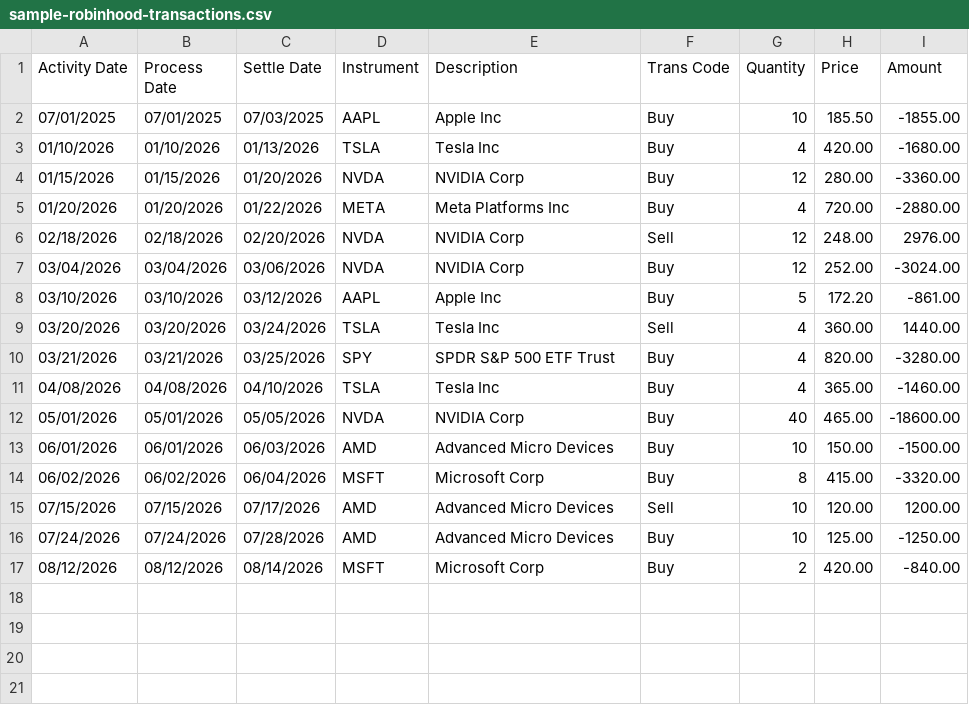
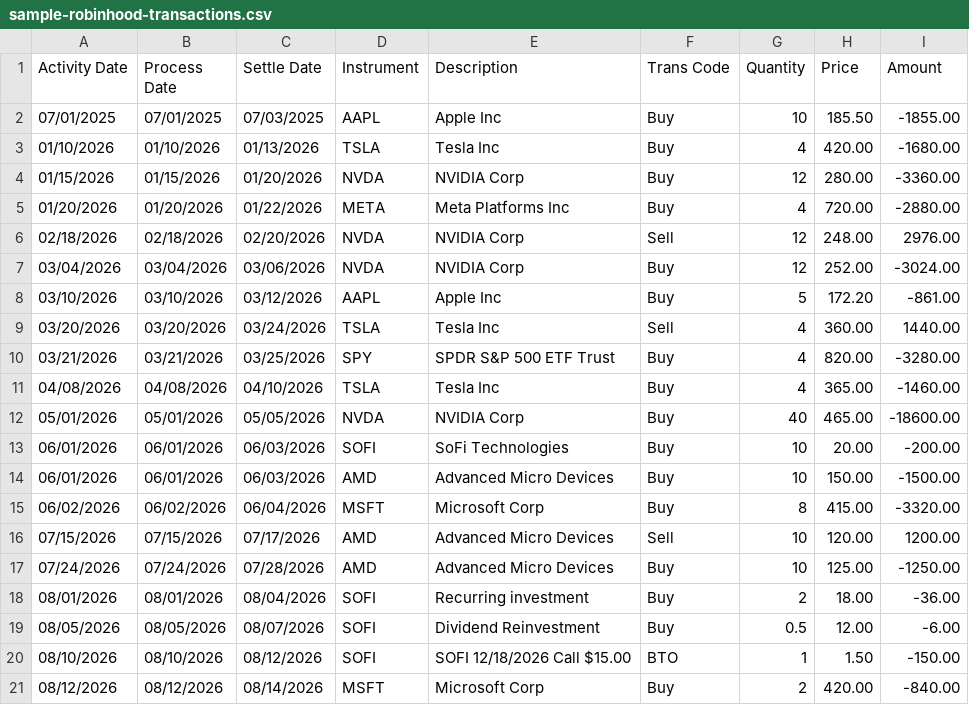
Before and after one commit to JordanViber/OptionsTaxHub, a CSV file: client/public/sample-robinhood-transactions.csv, drawn as a sheet; the diff names each change by its address in the sheet, - before the commit and + after, or states it on an @@ line.

```diff
--- a/client/public/sample-robinhood-transactions.csv
+++ b/client/public/sample-robinhood-transactions.csv
+row 13: 06/01/2026 | 06/01/2026 | 06/03/2026 | SOFI | SoFi Technologies | Buy | 10 | 20.00 | -200.00
+row 18: 08/01/2026 | 08/01/2026 | 08/04/2026 | SOFI | Recurring investment | Buy | 2 | 18.00 | -36.00
+row 19: 08/05/2026 | 08/05/2026 | 08/07/2026 | SOFI | Dividend Reinvestment | Buy | 0.5 | 12.00 | -6.00
+row 20: 08/10/2026 | 08/10/2026 | 08/12/2026 | SOFI | SOFI 12/18/2026 Call $15.00 | BTO | 1 | 1.50 | -150.00
```
Also changed, not shown: 20 other files.
